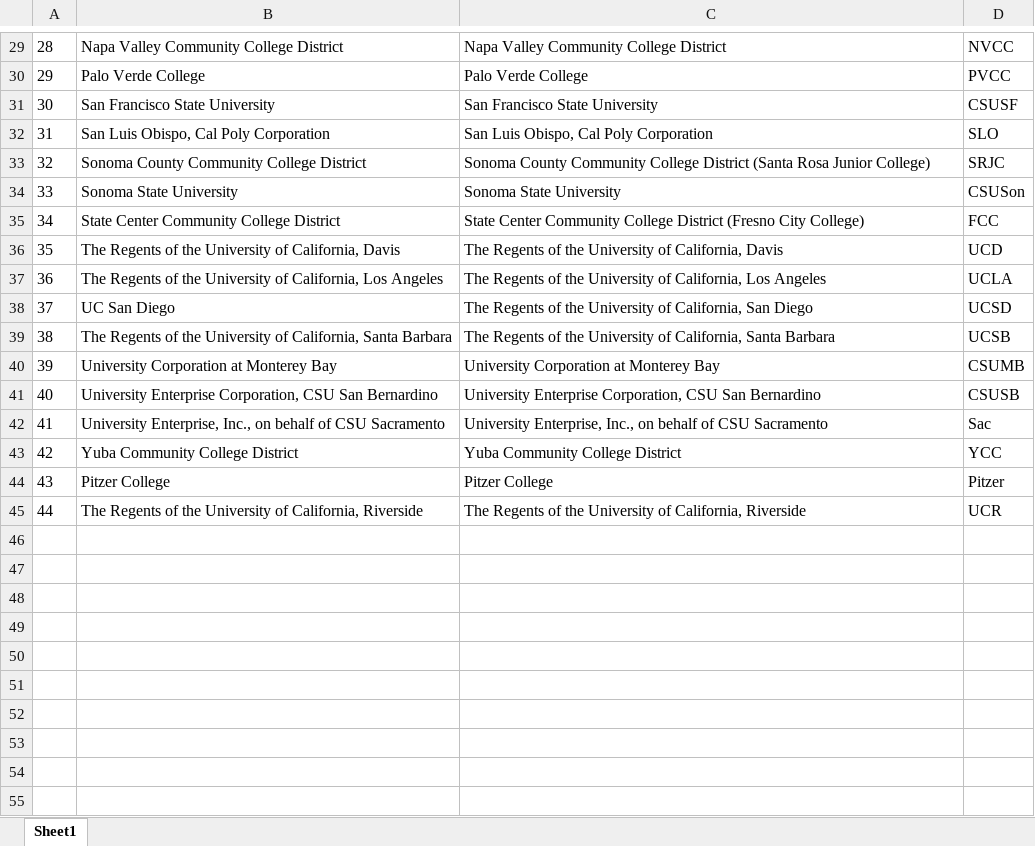
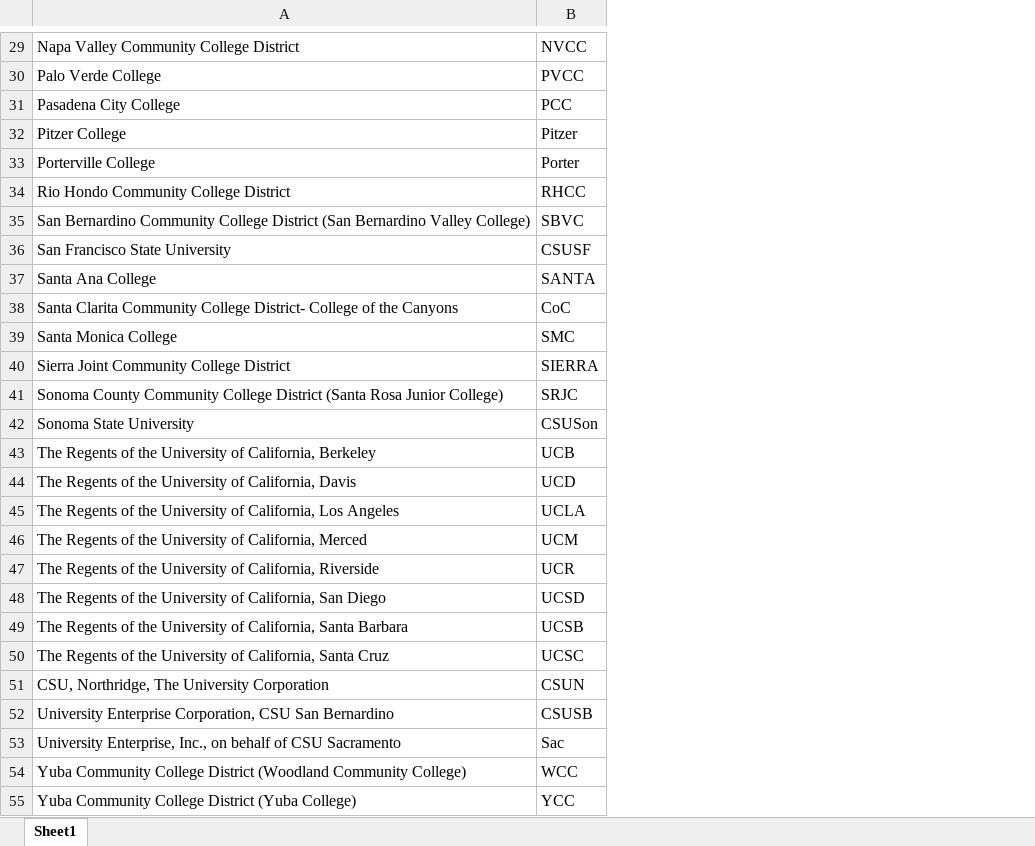
Before and after one commit to ChicoCalFresh/chc-site, an Excel workbook: content/sbs_tef.xlsx, sheet Sheet1, drawn as a sheet; only a part is shown, gaps mark what is left out; values as stored, in another font and other column widths than the file's, no borders; removed rows and columns are numbered as before the commit, all else as after; the diff covers the shown part only; the diff names each change by its address in the sheet, - before the commit and + after, or states it on an @@ line.

```diff
--- a/content/sbs_tef.xlsx (sheet Sheet1)
+++ b/content/sbs_tef.xlsx (sheet Sheet1)
-column A, rows 29-31: 28 | 29 | 30; rows 33-34: 32 | 33; rows 36-39: 35 | 36 | 37 | 38; rows 41-43: 40 | 41 | 42
-column B, rows 29-31: Napa Valley Community College District | Palo Verde College | San Francisco State University; rows 33-34: Sonoma County Community College District | Sonoma State University; rows 36-39: The Regents of the University of California, Davis | The Regents of the University of California, Los Angeles | UC San Diego | The Regents of the University of California, Santa Barbara; rows 41-43: University Enterprise Corporation, CSU San Bernardino | University Enterprise, Inc., on behalf of CSU Sacramento | Yuba Community College District
+row 31: Pasadena City College | PCC
@@ row 44 moved to row 32: Pitzer College @@
+row 33: Porterville College | Porter
+row 34: Rio Hondo Community College District | RHCC
+row 35: San Bernardino Community College District (San Bernardino Valley College) | SBVC
@@ row 32 moved to row 10: San Luis Obispo, Cal Poly Corporation @@
+row 37: Santa Ana College | SANTA
+row 38: Santa Clarita Community College District- College of the Canyons | CoC
+row 39: Santa Monica College | SMC
+row 40: Sierra Joint Community College District | SIERRA
-row 35: 34 | State Center Community College District | State Center Community College District (Fresno City College) | FCC
+row 43: The Regents of the University of California, Berkeley | UCB
+row 46: The Regents of the University of California, Merced | UCM
@@ row 45 moved to row 47: The Regents of the University of Califor… @@
-row 40: 39 | University Corporation at Monterey Bay | University Corporation at Monterey Bay | CSUMB
+row 50: The Regents of the University of California, Santa Cruz | UCSC
@@ row 20 moved to row 51: CSU, Northridge, The University Corporat… @@
+row 54: Yuba Community College District (Woodland Community College) | WCC
-A55: Yuba Community College District
+A55: Yuba Community College District (Yuba College)
```
Also changed, not shown: 4 added rows, 4 removed rows and 3 moved rows elsewhere in this sheet, 2 other files.
